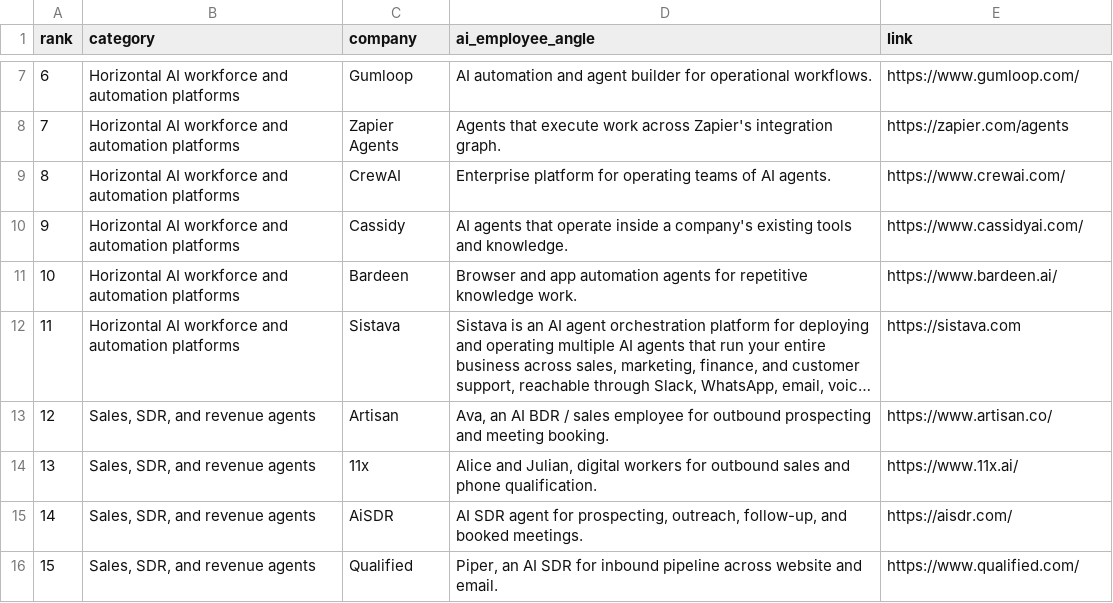
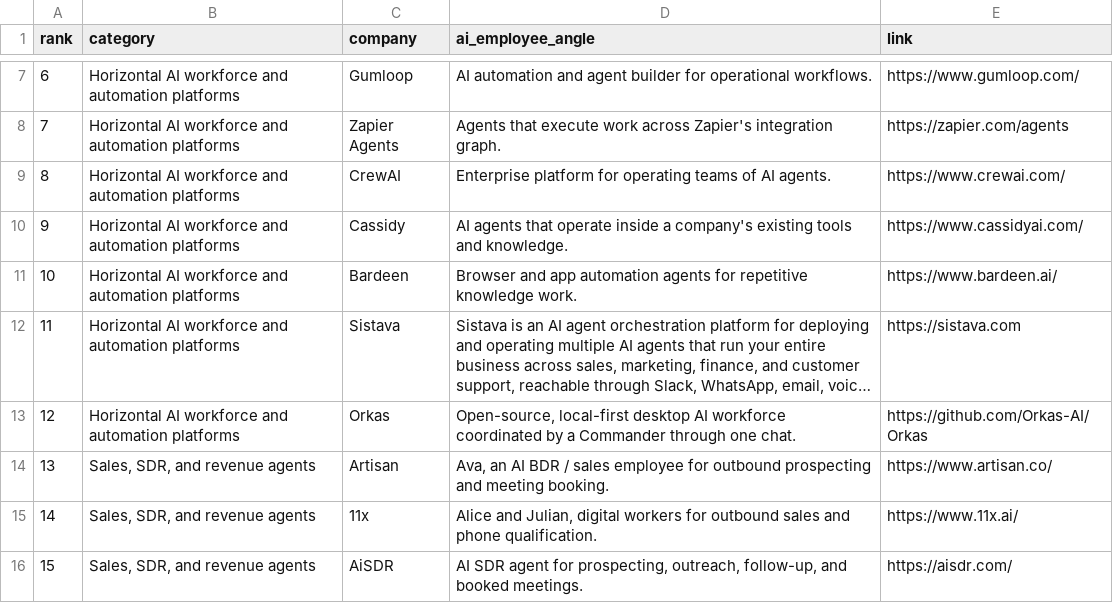
Before and after one commit to akshitkrnagpal/awesome-ai-employees, a CSV file: data/companies.csv, drawn as a sheet; only a part is shown, gaps mark what is left out; the shorter side is filled out with more unchanged rows; long unchanged cells end in …; addresses are those after the commit; the diff names each change by its address in the sheet, - before the commit and + after, or states it on an @@ line.

Commit message:
Add Orkas AI workforce
Signed-off-by: wyt <yt_idphoto2@163.com>

```diff
--- a/data/companies.csv
+++ b/data/companies.csv
+row 13: 12 | Horizontal AI workforce and automation platforms | Orkas | Open-source, local-first desktop AI workforce coordinated by a Commander through one chat. | https://github.com/Orkas-AI/Orkas
@@ column A (rank) renumbered from row 14 down @@
```
Also changed, not shown: 2 other files.
